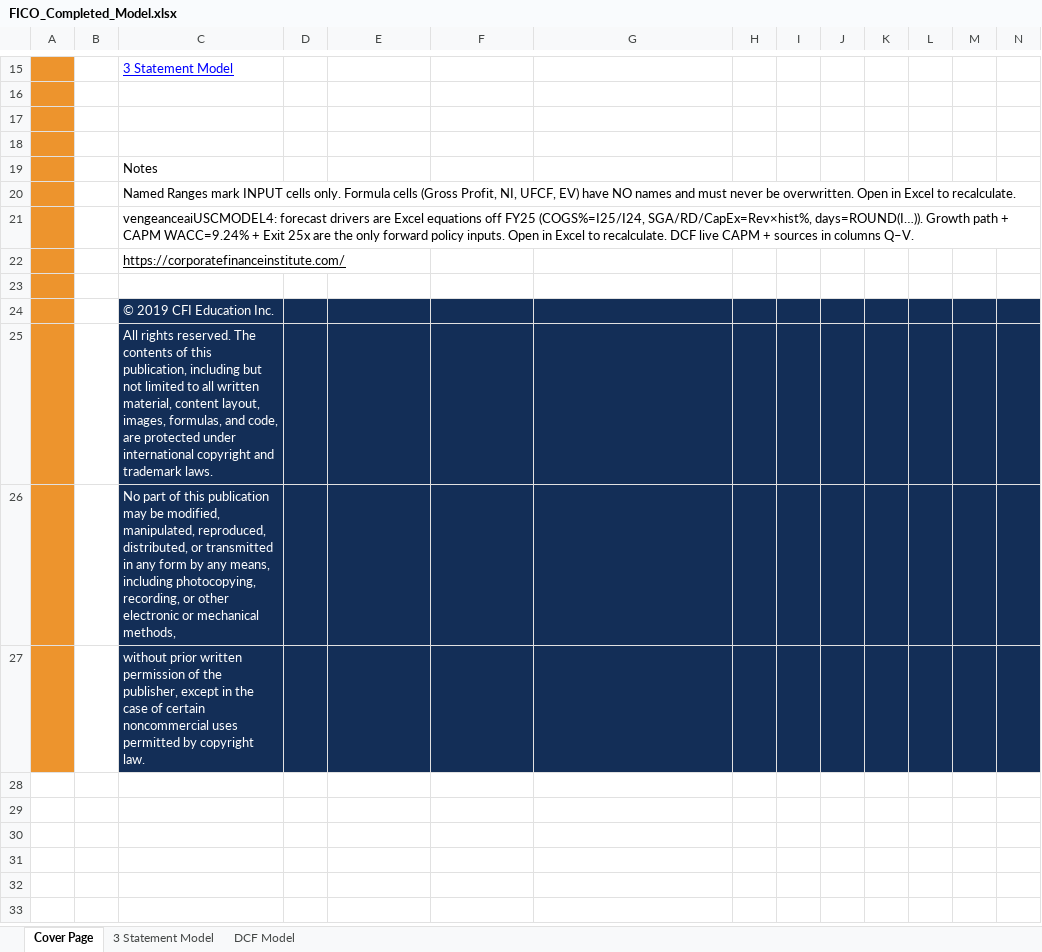
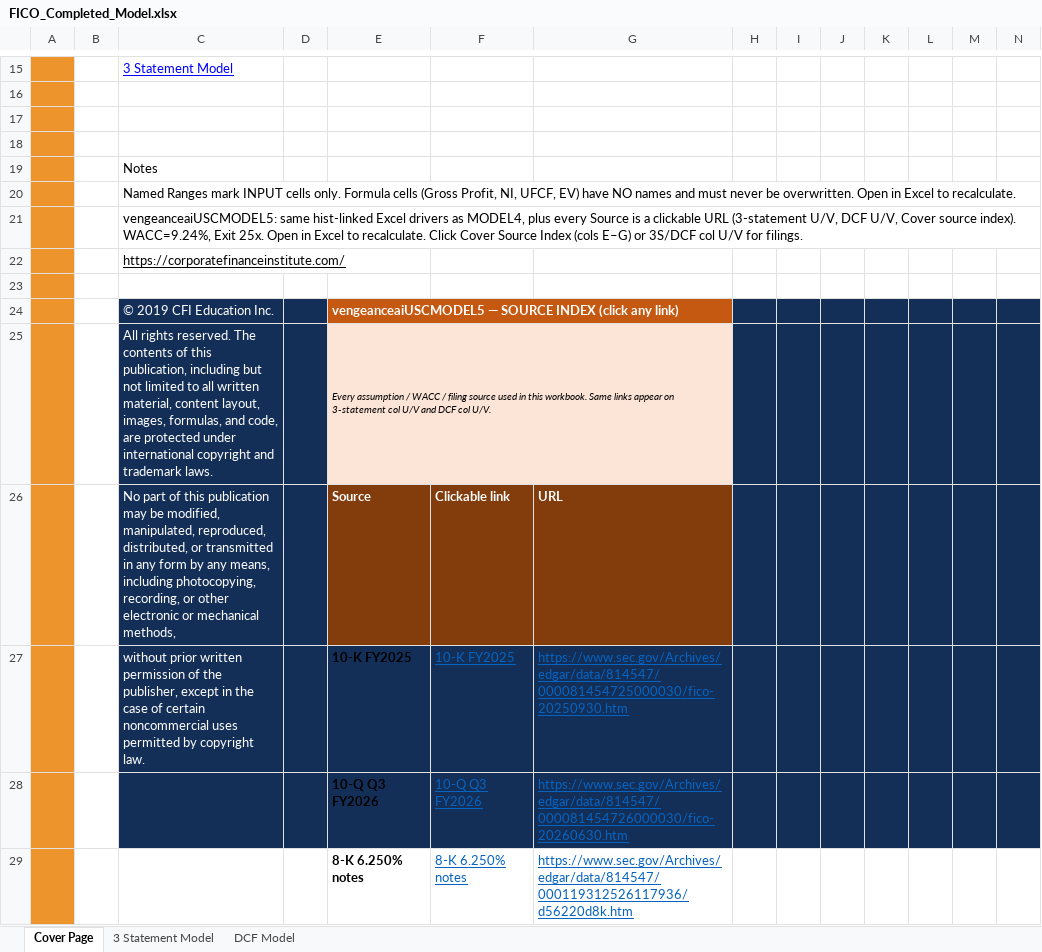
Before and after one commit to vengeanceaiUSC/Rainmaker, an Excel workbook: FICO/output/FICO_Completed_Model.xlsx, sheet Cover Page, drawn as a sheet; only a part is shown, gaps mark what is left out; values as stored, in another font and other column widths than the file's, no borders; charts and pictures not drawn; removed rows and columns are numbered as before the commit, all else as after; the diff covers the shown part only; the diff names each change by its address in the sheet, - before the commit and + after, or states it on an @@ line.

```diff
--- a/FICO/output/FICO_Completed_Model.xlsx (sheet Cover Page)
+++ b/FICO/output/FICO_Completed_Model.xlsx (sheet Cover Page)
-C21: vengeanceaiUSCMODEL4: forecast drivers are Excel equations off FY25 (COGS%=I25/I24, SGA/RD/CapEx=Rev×hist%, days=ROUND(I…)). Growth path + CAPM WACC=9.24% + Exit 25x are the only forward policy inputs. Open in Excel to recalculate. DCF live CAPM + sources in columns Q–V.
+C21: vengeanceaiUSCMODEL5: same hist-linked Excel drivers as MODEL4, plus every Source is a clickable URL (3-statement U/V, DCF U/V, Cover source index). WACC=9.24%, Exit 25x. Open in Excel to recalculate. Click Cover Source Index (cols E–G) or 3S/DCF col U/V for filings.
-E24: (empty)
+E24: vengeanceaiUSCMODEL5 — SOURCE INDEX (click any link)
-E24 fill: #132E57
+E24 fill: #C65911
+E24:G24 merged
-F24:G25 fill: #132E57
+F24:G25 fill: #ED942D
-E25: (empty)
+E25: Every assumption / WACC / filing source used in this workbook. Same links appear on 3-statement col U/V and DCF col U/V.
-E25 fill: #132E57
+E25 fill: #FCE4D6
+E25:G25 merged
-row 26:  |  | No part of this publication may be modified, manipulated, reproduced, distributed, or transmitted in any form by any means, including photocopying, recording, or other electronic or mechanical methods,
-row 27:  |  | without prior written permission of the publisher, except in the case of certain noncommercial uses permitted by copyright law.
+row 26:  |  | No part of this publication may be modified, manipulated, reproduced, distributed, or transmitted in any form by any means, including photocopying, recording, or other electronic or mechanical methods, |  | Source | Clickable link | URL
+row 27:  |  | without prior written permission of the publisher, except in the case of certain noncommercial uses permitted by copyright law. |  | 10-K FY2025 | 10-K FY2025 | https://www.sec.gov/Archives/edgar/data/814547/000081454725000030/fico-20250930.htm
+row 28:  |  |  |  | 10-Q Q3 FY2026 | 10-Q Q3 FY2026 | https://www.sec.gov/Archives/edgar/data/814547/000081454726000030/fico-20260630.htm
+row 29:  |  |  |  | 8-K 6.250% notes | 8-K 6.250% notes | https://www.sec.gov/Archives/edgar/data/814547/000119312526117936/d56220d8k.htm
```
Also changed, not shown: 10 added rows and 1 edited cell elsewhere in this sheet, sheet DCF Model, sheet 3 Statement Model, FICO/templates/CFI_Template.xlsx, 23 other files.
